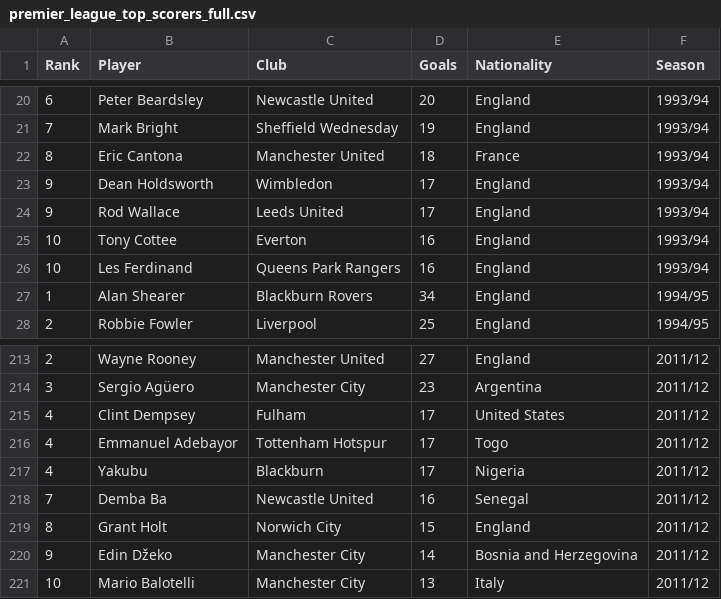
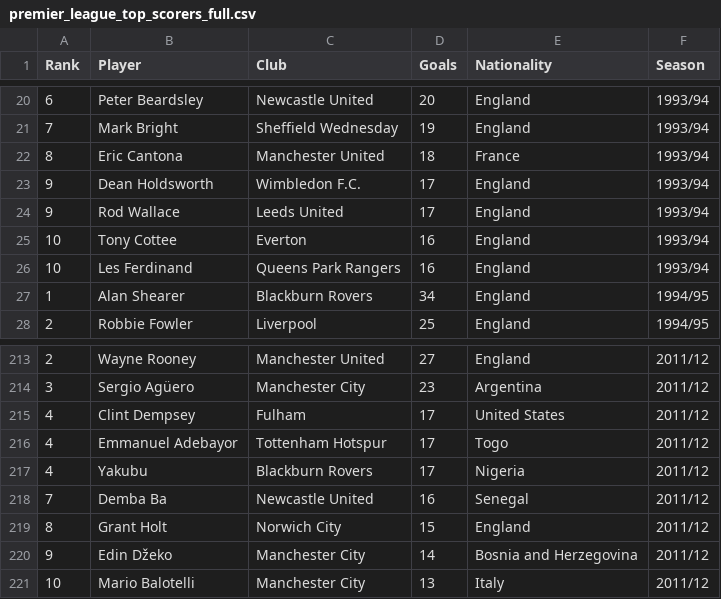
Before and after one commit to tcolwell7/for_fun_weekly_projects, a CSV file: 09_r_top_prem_scorers_plots/premier_league_top_scorers_full.csv, drawn as a sheet; only a part is shown, gaps mark what is left out.

Commit message:
completion of plot 2 for top prem scorers + plot 1

```diff
--- a/09_r_top_prem_scorers_plots/premier_league_top_scorers_full.csv
+++ b/09_r_top_prem_scorers_plots/premier_league_top_scorers_full.csv
@@ -22,3 +22,3 @@
 8,Eric Cantona,Manchester United,18,France,1993/94
-9,Dean Holdsworth,Wimbledon,17,England,1993/94
+9,Dean Holdsworth,Wimbledon F.C.,17,England,1993/94
 9,Rod Wallace,Leeds United,17,England,1993/94
@@ -216,3 +216,3 @@
 4,Emmanuel Adebayor,Tottenham Hotspur,17,Togo,2011/12
-4,Yakubu,Blackburn,17,Nigeria,2011/12
+4,Yakubu,Blackburn Rovers,17,Nigeria,2011/12
 7,Demba Ba,Newcastle United,16,Senegal,2011/12
```
Also changed, not shown: 3 other files.
